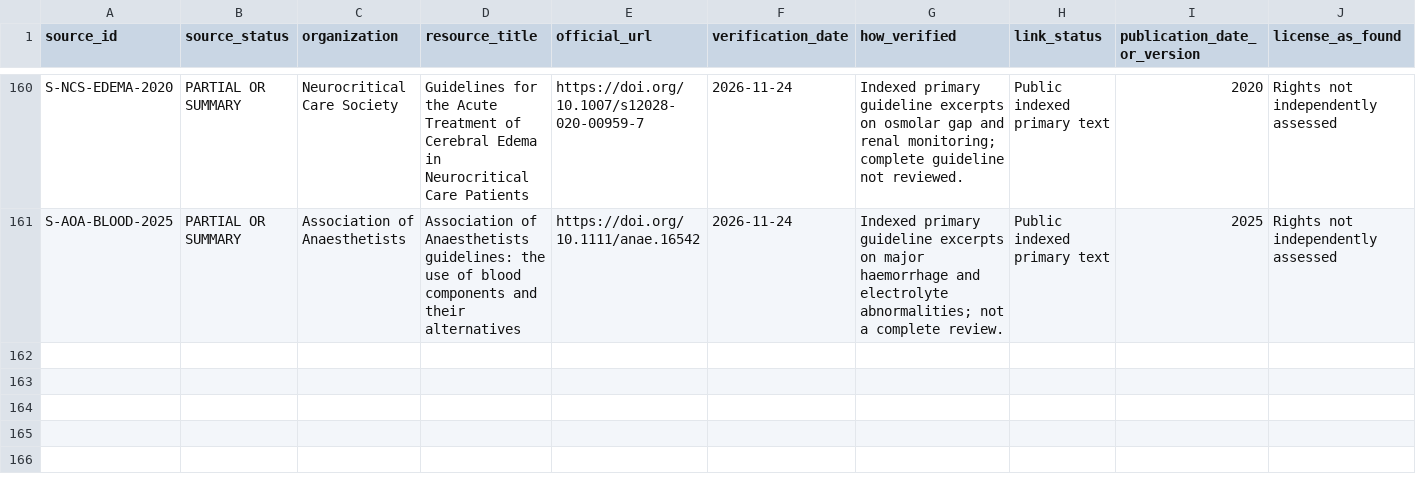
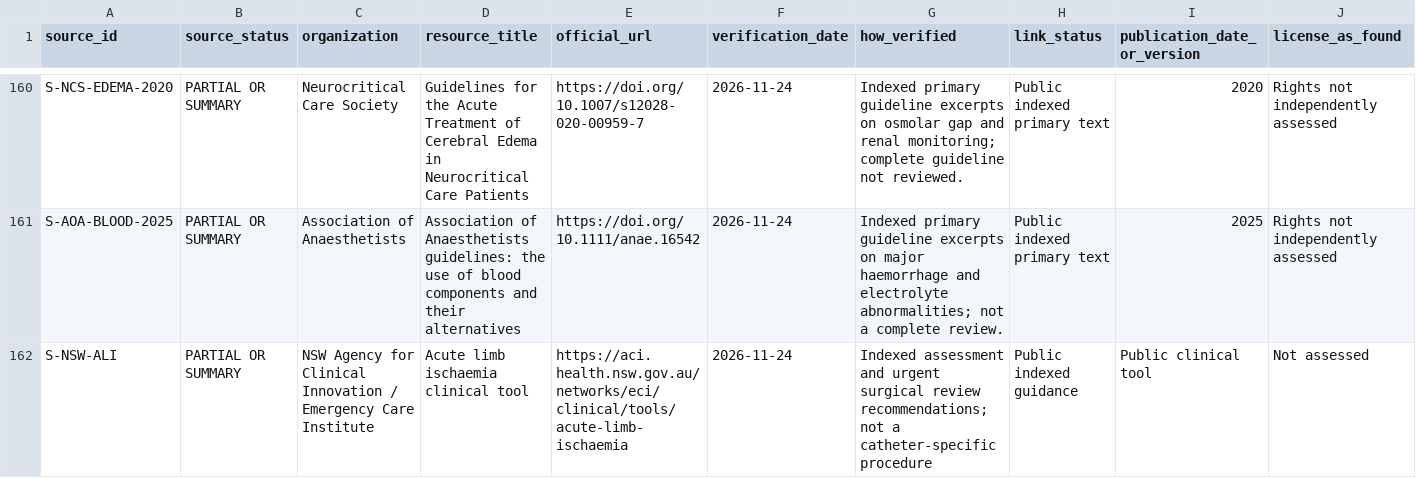
Before and after one commit to Awzy9/icu-nursing, a CSV file: sources/source_register.csv, drawn as a sheet; only a part is shown, gaps mark what is left out; rows hold the shown columns only; the diff names each change by its address in the sheet, - before the commit and + after, or states it on an @@ line.

Commit message:
Complete expansion MCQ audit and restore clinical regression safeguards

```diff
--- a/sources/source_register.csv
+++ b/sources/source_register.csv
+row 162: S-NSW-ALI | PARTIAL OR SUMMARY | NSW Agency for Clinical Innovation / Emergency Care Institute | Acute limb ischaemia clinical tool | https://aci.health.nsw.gov.au/networks/eci/clinical/tools/acute-limb-ischaemia | 2026-11-24 | Indexed assessment and urgent surgical review recommendations; not a catheter-specific procedure | Public indexed guidance | Public clinical tool | Not assessed
```
Also changed, not shown: 12 other files.
